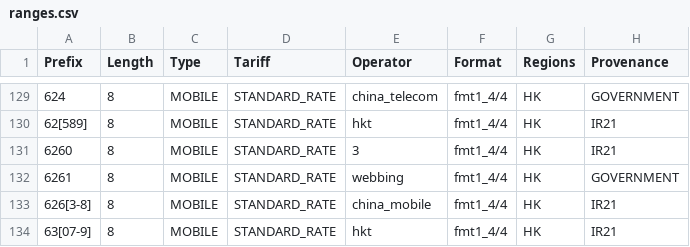
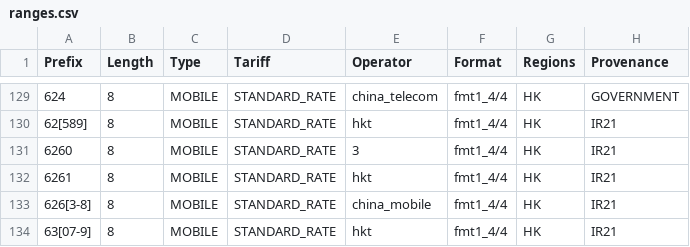
Before and after one commit to mukesh-capsitech/libphonenumber-csharp, a CSV file: resources/metadata/852/ranges.csv, drawn as a sheet; only a part is shown, gaps mark what is left out.

```diff
--- a/resources/metadata/852/ranges.csv
+++ b/resources/metadata/852/ranges.csv
@@ -131,3 +131,3 @@ Prefix       ; Length ; Type            ; Tariff        ; Operator            ;
 6260         ; 8      ; MOBILE          ; STANDARD_RATE ; "3"                 ; "fmt1_4/4"     ; "HK"    ; IR21
-6261         ; 8      ; MOBILE          ; STANDARD_RATE ; "webbing"           ; "fmt1_4/4"     ; "HK"    ; GOVERNMENT
+6261         ; 8      ; MOBILE          ; STANDARD_RATE ; "hkt"               ; "fmt1_4/4"     ; "HK"    ; IR21
 626[3-8]     ; 8      ; MOBILE          ; STANDARD_RATE ; "china_mobile"      ; "fmt1_4/4"     ; "HK"    ; IR21
```
Also changed, not shown: resources/metadata/234/ranges.csv, resources/metadata/353/ranges.csv, 23 other files.
